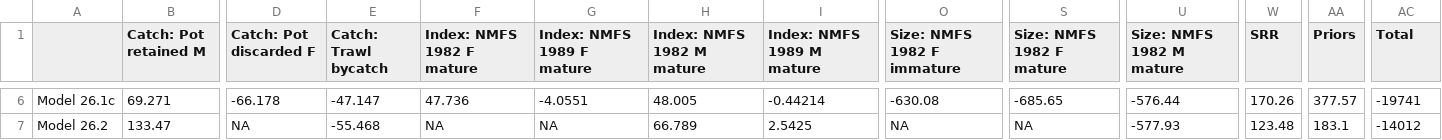
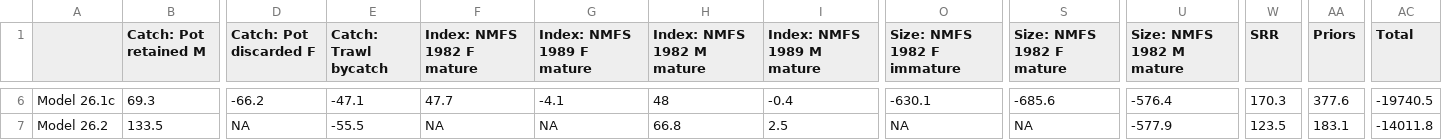
Before and after one commit to afsc-assessments/snow_crab, a CSV file: data/diagnostics/likelihood_components_2026-09-12.csv, drawn as a sheet; only a part is shown, gaps mark what is left out; the diff covers the shown part only; the diff names each change by its address in the sheet, - before the commit and + after, or states it on an @@ line.

Commit message:
Fix older SAFE issues; print counts as numerals
Synced from the working repository (557feb9). Tier 3 OFLs are compared
with the 2026 survey; fishery history covers 2025 (male discards 2.52 kt,
non-directed catch 0.42 kt); Table 1 notes the 2.10 vs 2.15 kt 2024/25
retained catch; Table 4 status for 2025/26 is 0.737; likelihood tables
round to 1 decimal; each multi-panel jitter figure is one figure (91 -> 72
figures); counts print as numerals.

```diff
--- a/data/diagnostics/likelihood_components_2026-09-12.csv
+++ b/data/diagnostics/likelihood_components_2026-09-12.csv
-B6 (Catch: Pot retained M): 69.271
+B6 (Catch: Pot retained M): 69.3
-D6 (Catch: Pot discarded F): -66.178
+D6 (Catch: Pot discarded F): -66.2
-E6 (Catch: Trawl bycatch): -47.147
+E6 (Catch: Trawl bycatch): -47.1
-F6 (Index: NMFS 1982 F mature): 47.736
+F6 (Index: NMFS 1982 F mature): 47.7
-G6 (Index: NMFS 1989 F mature): -4.0551
+G6 (Index: NMFS 1989 F mature): -4.1
-H6 (Index: NMFS 1982 M mature): 48.005
+H6 (Index: NMFS 1982 M mature): 48
-I6 (Index: NMFS 1989 M mature): -0.44214
+I6 (Index: NMFS 1989 M mature): -0.4
-O6 (Size: NMFS 1982 F immature): -630.08
+O6 (Size: NMFS 1982 F immature): -630.1
-S6 (Size: NMFS 1982 F mature): -685.65
+S6 (Size: NMFS 1982 F mature): -685.6
-U6 (Size: NMFS 1982 M mature): -576.44
+U6 (Size: NMFS 1982 M mature): -576.4
-W6 (SRR): 170.26
+W6 (SRR): 170.3
-AA6 (Priors): 377.57
+AA6 (Priors): 377.6
-AC6 (Total): -19741
+AC6 (Total): -19740.5
-B7 (Catch: Pot retained M): 133.47
+B7 (Catch: Pot retained M): 133.5
-E7 (Catch: Trawl bycatch): -55.468
+E7 (Catch: Trawl bycatch): -55.5
-H7 (Index: NMFS 1982 M mature): 66.789
+H7 (Index: NMFS 1982 M mature): 66.8
-I7 (Index: NMFS 1989 M mature): 2.5425
+I7 (Index: NMFS 1989 M mature): 2.5
-U7 (Size: NMFS 1982 M mature): -577.93
+U7 (Size: NMFS 1982 M mature): -577.9
-W7 (SRR): 123.48
+W7 (SRR): 123.5
-AC7 (Total): -14012
+AC7 (Total): -14011.8
```
Also changed, not shown: 64 edited cells elsewhere in this file, 3 other files.
